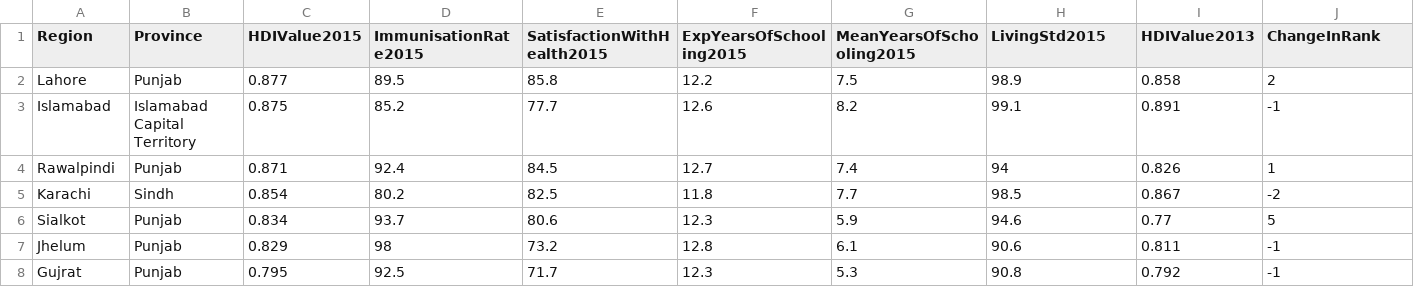
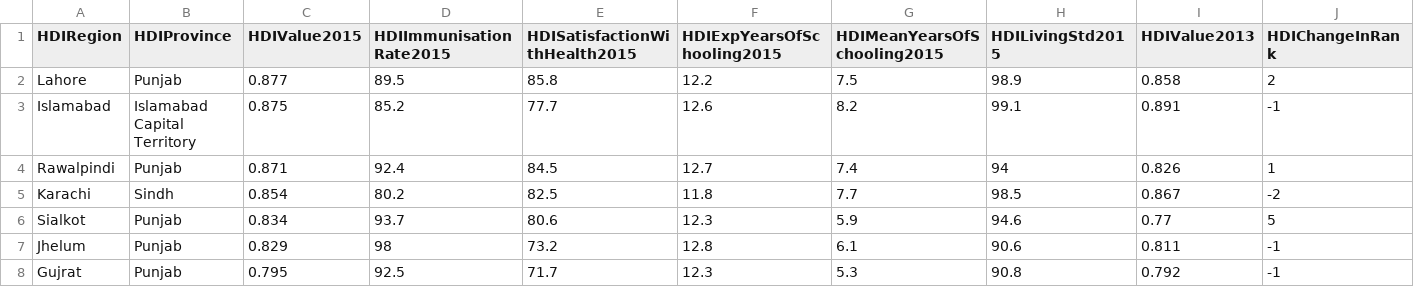
Before and after one commit to uns1/PakElection2018, a CSV file: Data/HDI2015.csv, drawn as a sheet; only a part is shown.

```diff
--- a/Data/HDI2015.csv
+++ b/Data/HDI2015.csv
@@ -1,2 +1,2 @@
-Region,Province,HDIValue2015,ImmunisationRate2015,SatisfactionWithHealth2015,ExpYearsOfSchooling2015,MeanYearsOfSchooling2015,LivingStd2015,HDIValue2013,ChangeInRank
+HDIRegion,HDIProvince,HDIValue2015,HDIImmunisationRate2015,HDISatisfactionWithHealth2015,HDIExpYearsOfSchooling2015,HDIMeanYearsOfSchooling2015,HDILivingStd2015,HDIValue2013,HDIChangeInRank
 Lahore,Punjab,0.877,89.5,85.8,12.2,7.5,98.9,0.858,2
```
Also changed, not shown: Data/Election_2018_NA_Results_Raw.csv, 2 other files.
